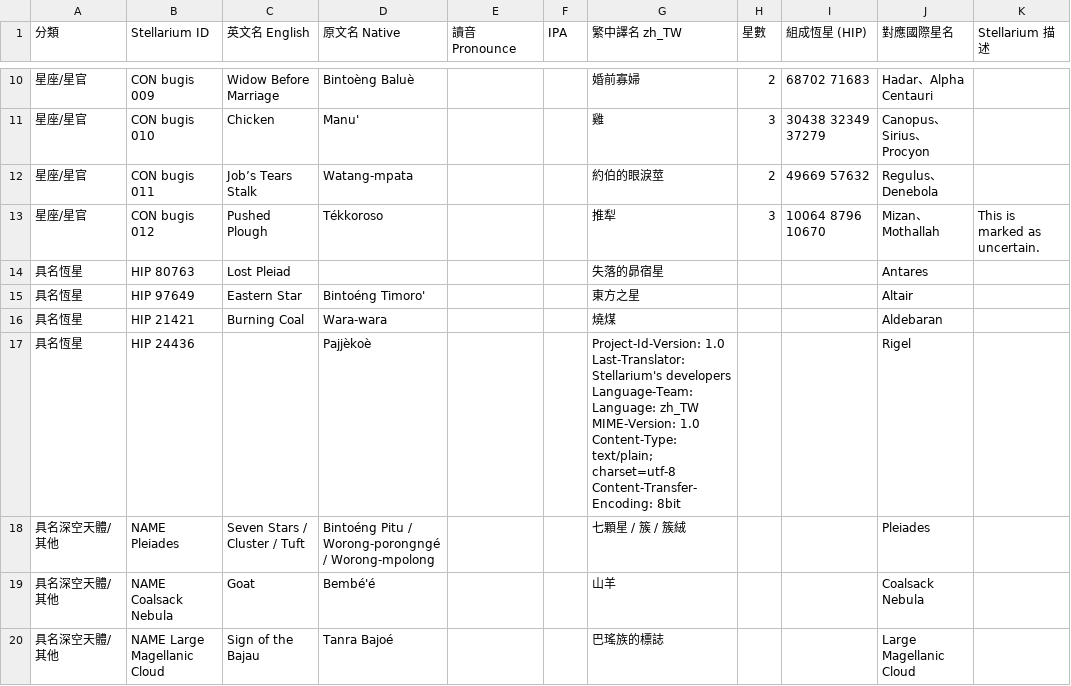
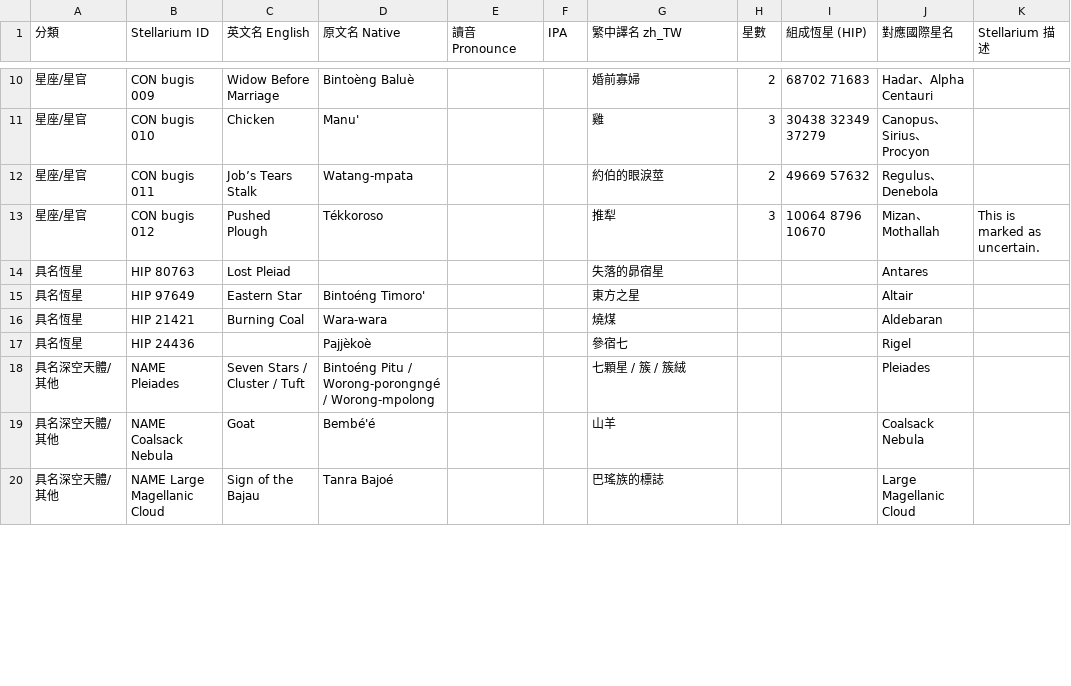
Before and after one commit to Kimchi2104/NTNU-Insta, a CSV file: 07_資料來源/_整理CSV/Bugis in Asia.csv, drawn as a sheet; only a part is shown, gaps mark what is left out; ↵ is a line break in a cell; the diff covers the shown part only; the diff names each change by its address in the sheet, - before the commit and + after, or states it on an @@ line.

```diff
--- a/07_資料來源/_整理CSV/Bugis in Asia.csv
+++ b/07_資料來源/_整理CSV/Bugis in Asia.csv
-G17 (繁中譯名 zh_TW): Project-Id-Version: 1.0 ↵ Last-Translator: Stellarium's developers ↵ Language-Team: ↵ Language: zh_TW ↵ MIME-Version: 1.0 ↵ Content-Type: text/plain; charset=utf-8 ↵ Content-Transfer-Encoding: 8bit
+G17 (繁中譯名 zh_TW): 參宿七
```
Also changed, not shown: 2 edited cells elsewhere in this file, 07_資料來源/_整理CSV/Anutan in Oceania.csv, 07_資料來源/_整理CSV/Mandar in Asia.csv, 4 other files.
